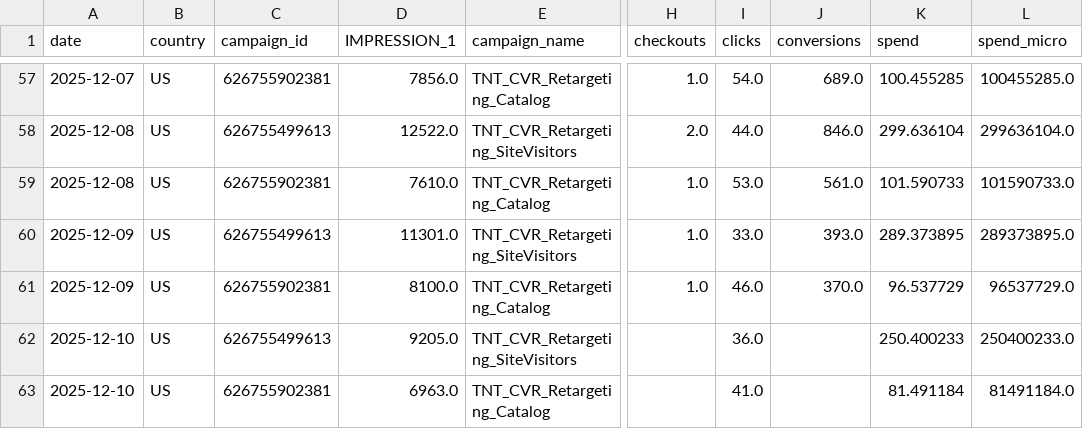
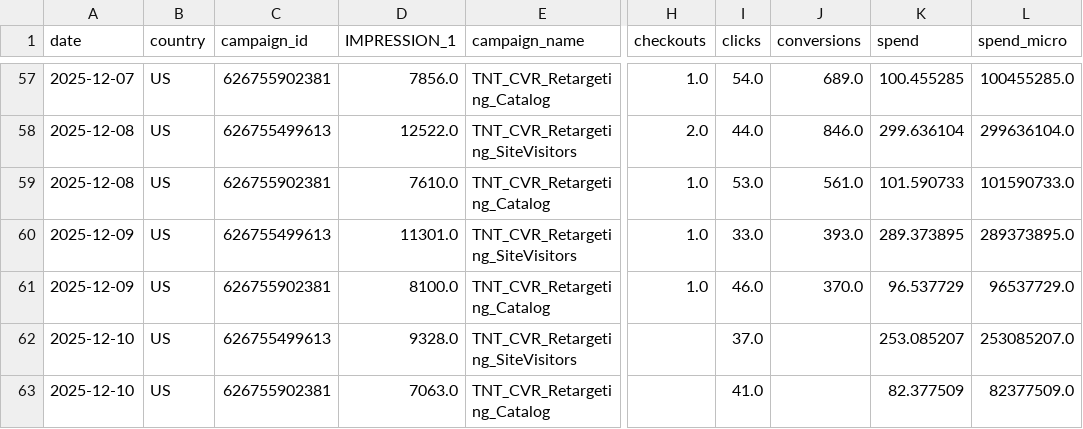
Before and after one commit to lucyguo-amiri/pinterest, a CSV file: pinterest_ytd_country_data.csv, drawn as a sheet; only a part is shown, gaps mark what is left out; the diff names each change by its address in the sheet, - before the commit and + after, or states it on an @@ line.

```diff
--- a/pinterest_ytd_country_data.csv
+++ b/pinterest_ytd_country_data.csv
-D62 (IMPRESSION_1): 9205.0
+D62 (IMPRESSION_1): 9328.0
-I62 (clicks): 36.0
+I62 (clicks): 37.0
-K62 (spend): 250.400233
+K62 (spend): 253.085207
-L62 (spend_micro): 250400233.0
+L62 (spend_micro): 253085207.0
-D63 (IMPRESSION_1): 6963.0
+D63 (IMPRESSION_1): 7063.0
-K63 (spend): 81.491184
+K63 (spend): 82.377509
-L63 (spend_micro): 81491184.0
+L63 (spend_micro): 82377509.0
```
Also changed, not shown: pinterest_country_historical.csv.
